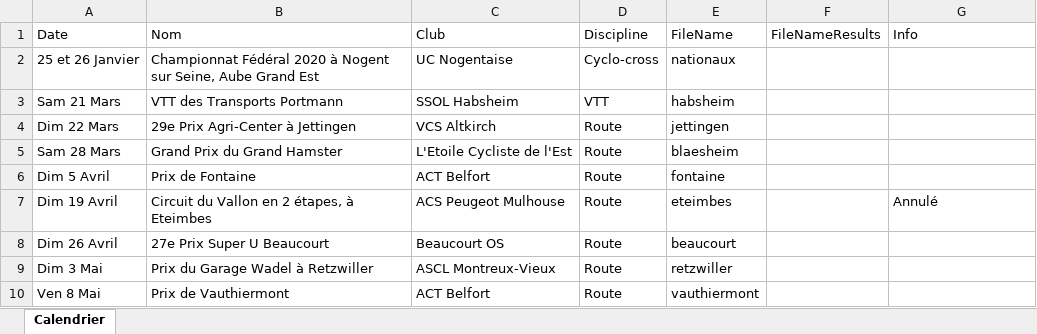
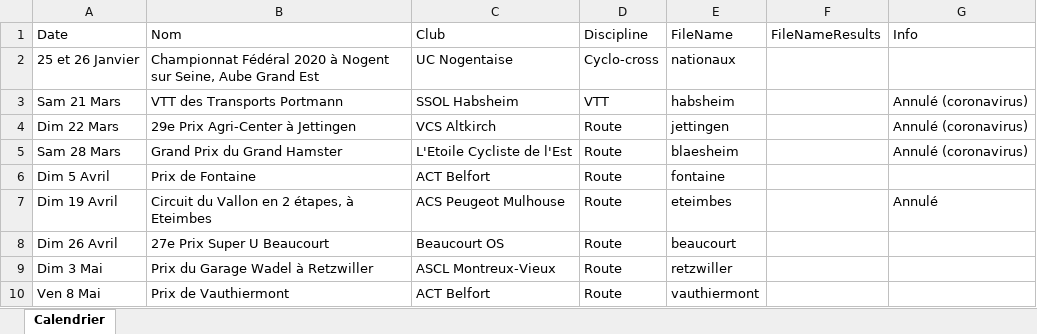
Before and after one commit to FlorianKohler/68-FSGT-Cyclisme-Alsace, an Excel workbook: Calendrier.xlsx, sheet Calendrier, drawn as a sheet; only a part is shown; values as stored, in another font and other column widths than the file's, no borders; the diff names each change by its address in the sheet, - before the commit and + after, or states it on an @@ line.

Commit message:
coronavirus 1

```diff
--- a/Calendrier.xlsx (sheet Calendrier)
+++ b/Calendrier.xlsx (sheet Calendrier)
-G3:G5 (Info): (empty)
+G3:G5 (Info): Annulé (coronavirus)
```
Also changed, not shown: 4 other files.
